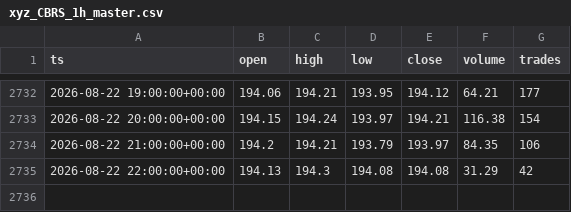
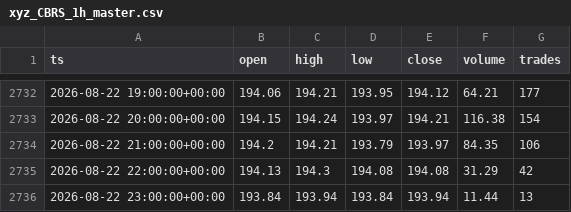
Before and after one commit to marsierz-ui/CBRS_data, a CSV file: out/xyz_CBRS_1h_master.csv, drawn as a sheet; only a part is shown, gaps mark what is left out; the diff names each change by its address in the sheet, - before the commit and + after, or states it on an @@ line.

```diff
--- a/out/xyz_CBRS_1h_master.csv
+++ b/out/xyz_CBRS_1h_master.csv
+row 2736: 2026-08-22 23:00:00+00:00 | 193.84 | 193.94 | 193.84 | 193.94 | 11.44 | 13
```
Also changed, not shown: out/xyz_CBRS_1d_master.csv, out/xyz_CBRS_30m_master.csv, 1 other file.
